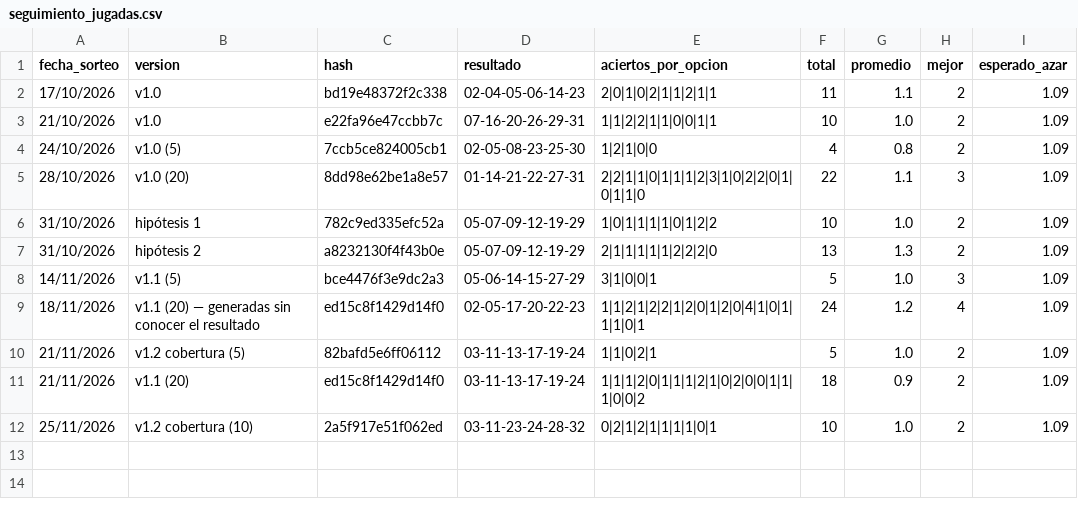
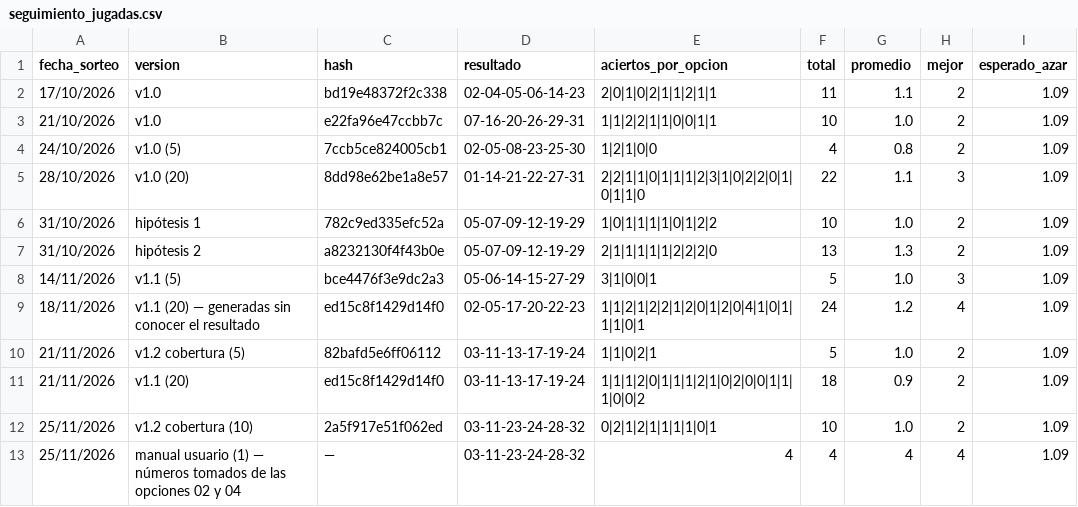
Before and after one commit to roleev4-alt/tobyscoin, a CSV file: loto-honduras/data/seguimiento_jugadas.csv, drawn as a sheet.

```diff
--- a/loto-honduras/data/seguimiento_jugadas.csv
+++ b/loto-honduras/data/seguimiento_jugadas.csv
@@ -12 +12,2 @@ fecha_sorteo,version,hash,resultado,aciertos_por_opcion,total,promedio,mejor,esp
 25/11/2026,v1.2 cobertura (10),2a5f917e51f062ed,03-11-23-24-28-32,0|2|1|2|1|1|1|1|0|1,10,1.0,2,1.09
+25/11/2026,manual usuario (1) — números tomados de las opciones 02 y 04,—,03-11-23-24-28-32,4,4,4,4,1.09
```
